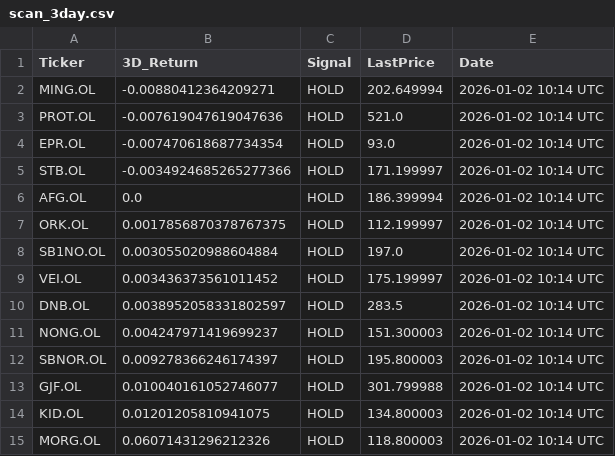
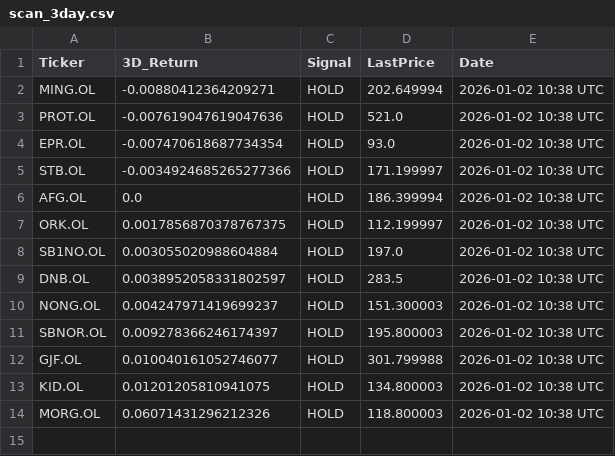
Before and after one commit to AndersHagenH/Stock_fetches, a CSV file: public/data/scan_3day.csv, drawn as a sheet.

```diff
--- a/public/data/scan_3day.csv
+++ b/public/data/scan_3day.csv
@@ -1,15 +1,14 @@
 Ticker,3D_Return,Signal,LastPrice,Date
-MING.OL,-0.00880412364209271,HOLD,202.649994,2026-01-02 10:14 UTC
-PROT.OL,-0.007619047619047636,HOLD,521.0,2026-01-02 10:14 UTC
-EPR.OL,-0.007470618687734354,HOLD,93.0,2026-01-02 10:14 UTC
-STB.OL,-0.0034924685265277366,HOLD,171.199997,2026-01-02 10:14 UTC
-AFG.OL,0.0,HOLD,186.399994,2026-01-02 10:14 UTC
-ORK.OL,0.0017856870378767375,HOLD,112.199997,2026-01-02 10:14 UTC
-SB1NO.OL,0.003055020988604884,HOLD,197.0,2026-01-02 10:14 UTC
-VEI.OL,0.003436373561011452,HOLD,175.199997,2026-01-02 10:14 UTC
-DNB.OL,0.0038952058331802597,HOLD,283.5,2026-01-02 10:14 UTC
-NONG.OL,0.004247971419699237,HOLD,151.300003,2026-01-02 10:14 UTC
-SBNOR.OL,0.009278366246174397,HOLD,195.800003,2026-01-02 10:14 UTC
-GJF.OL,0.010040161052746077,HOLD,301.799988,2026-01-02 10:14 UTC
-KID.OL,0.01201205810941075,HOLD,134.800003,2026-01-02 10:14 UTC
-MORG.OL,0.06071431296212326,HOLD,118.800003,2026-01-02 10:14 UTC
+MING.OL,-0.00880412364209271,HOLD,202.649994,2026-01-02 10:38 UTC
+PROT.OL,-0.007619047619047636,HOLD,521.0,2026-01-02 10:38 UTC
+EPR.OL,-0.007470618687734354,HOLD,93.0,2026-01-02 10:38 UTC
+STB.OL,-0.0034924685265277366,HOLD,171.199997,2026-01-02 10:38 UTC
+AFG.OL,0.0,HOLD,186.399994,2026-01-02 10:38 UTC
+ORK.OL,0.0017856870378767375,HOLD,112.199997,2026-01-02 10:38 UTC
+SB1NO.OL,0.003055020988604884,HOLD,197.0,2026-01-02 10:38 UTC
+DNB.OL,0.0038952058331802597,HOLD,283.5,2026-01-02 10:38 UTC
+NONG.OL,0.004247971419699237,HOLD,151.300003,2026-01-02 10:38 UTC
+SBNOR.OL,0.009278366246174397,HOLD,195.800003,2026-01-02 10:38 UTC
+GJF.OL,0.010040161052746077,HOLD,301.799988,2026-01-02 10:38 UTC
+KID.OL,0.01201205810941075,HOLD,134.800003,2026-01-02 10:38 UTC
+MORG.OL,0.06071431296212326,HOLD,118.800003,2026-01-02 10:38 UTC
```
Also changed, not shown: 1 other file.
